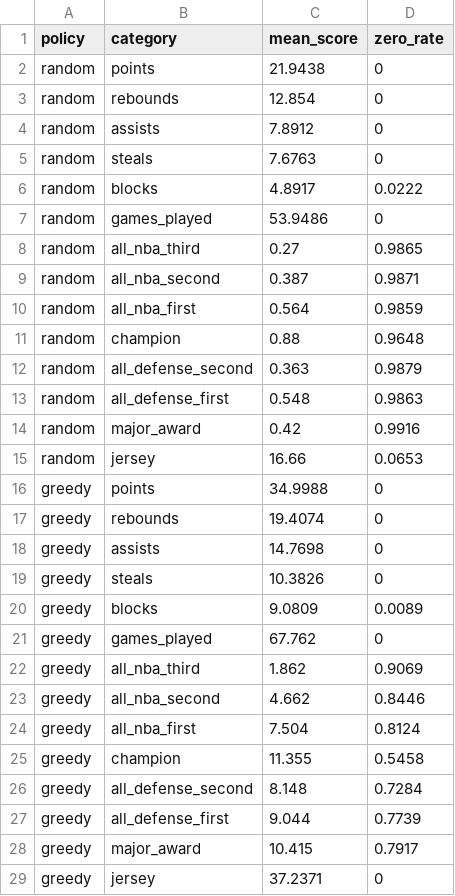
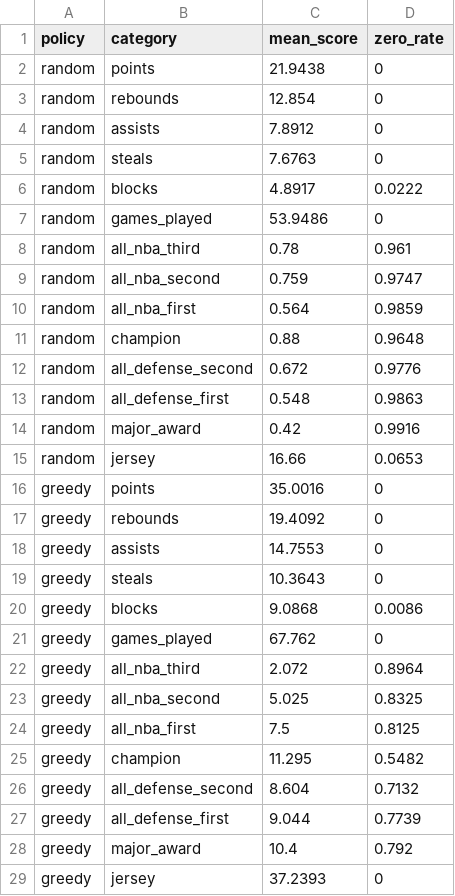
Before and after one commit to andyb33/nba-roulette, a CSV file: analysis/baseline_category_summary.csv, drawn as a sheet.

```diff
--- a/analysis/baseline_category_summary.csv
+++ b/analysis/baseline_category_summary.csv
@@ -7,7 +7,7 @@ random,blocks,4.8917,0.0222
 random,games_played,53.9486,0
-random,all_nba_third,0.27,0.9865
-random,all_nba_second,0.387,0.9871
+random,all_nba_third,0.78,0.961
+random,all_nba_second,0.759,0.9747
 random,all_nba_first,0.564,0.9859
 random,champion,0.88,0.9648
-random,all_defense_second,0.363,0.9879
+random,all_defense_second,0.672,0.9776
 random,all_defense_first,0.548,0.9863
@@ -15,15 +15,15 @@ random,major_award,0.42,0.9916
 random,jersey,16.66,0.0653
-greedy,points,34.9988,0
-greedy,rebounds,19.4074,0
-greedy,assists,14.7698,0
-greedy,steals,10.3826,0
-greedy,blocks,9.0809,0.0089
+greedy,points,35.0016,0
+greedy,rebounds,19.4092,0
+greedy,assists,14.7553,0
+greedy,steals,10.3643,0
+greedy,blocks,9.0868,0.0086
 greedy,games_played,67.762,0
-greedy,all_nba_third,1.862,0.9069
-greedy,all_nba_second,4.662,0.8446
-greedy,all_nba_first,7.504,0.8124
-greedy,champion,11.355,0.5458
-greedy,all_defense_second,8.148,0.7284
+greedy,all_nba_third,2.072,0.8964
+greedy,all_nba_second,5.025,0.8325
+greedy,all_nba_first,7.5,0.8125
+greedy,champion,11.295,0.5482
+greedy,all_defense_second,8.604,0.7132
 greedy,all_defense_first,9.044,0.7739
-greedy,major_award,10.415,0.7917
-greedy,jersey,37.2371,0
+greedy,major_award,10.4,0.792
+greedy,jersey,37.2393,0
```
Also changed, not shown: analysis/bonus_sensitivity_summary.csv, analysis/strategic_category_summary.csv, 15 other files.
